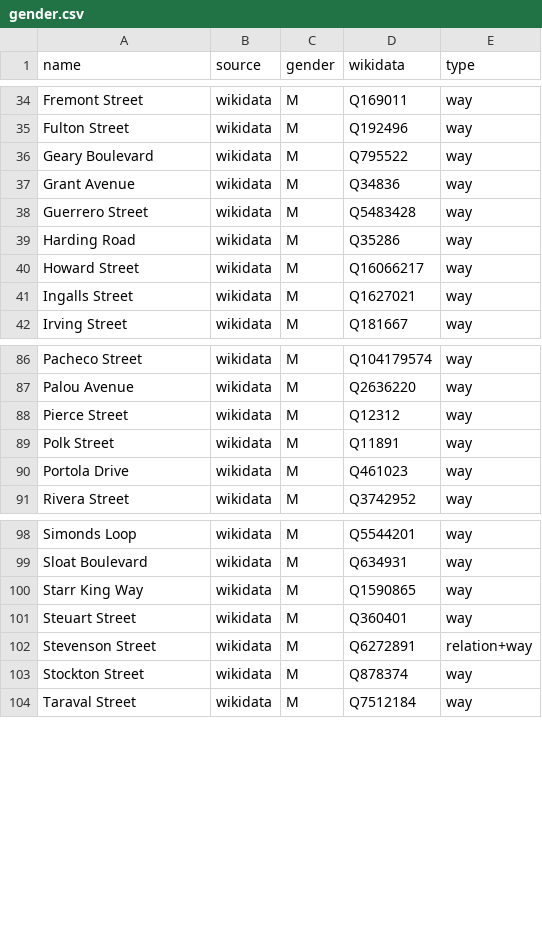
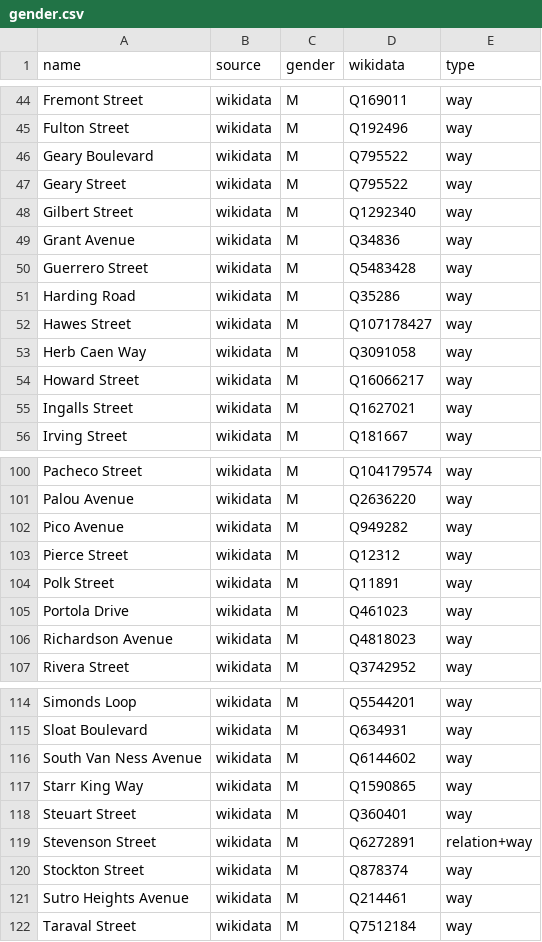
Before and after one commit to EqualStreetNames/equalstreetnames-sanfrancisco, a CSV file: data/gender.csv, drawn as a sheet; only a part is shown, gaps mark what is left out; the diff covers the shown part only; the diff names each change by its address in the sheet, - before the commit and + after, or states it on an @@ line.

```diff
--- a/data/gender.csv
+++ b/data/gender.csv
+row 47: Geary Street | wikidata | M | Q795522 | way
+row 48: Gilbert Street | wikidata | M | Q1292340 | way
+row 52: Hawes Street | wikidata | M | Q107178427 | way
+row 53: Herb Caen Way | wikidata | M | Q3091058 | way
+row 102: Pico Avenue | wikidata | M | Q949282 | way
+row 106: Richardson Avenue | wikidata | M | Q4818023 | way
+row 116: South Van Ness Avenue | wikidata | M | Q6144602 | way
+row 121: Sutro Heights Avenue | wikidata | M | Q214461 | way
```
Also changed, not shown: 10 added rows elsewhere in this file, data/other.csv, 2 other files.
